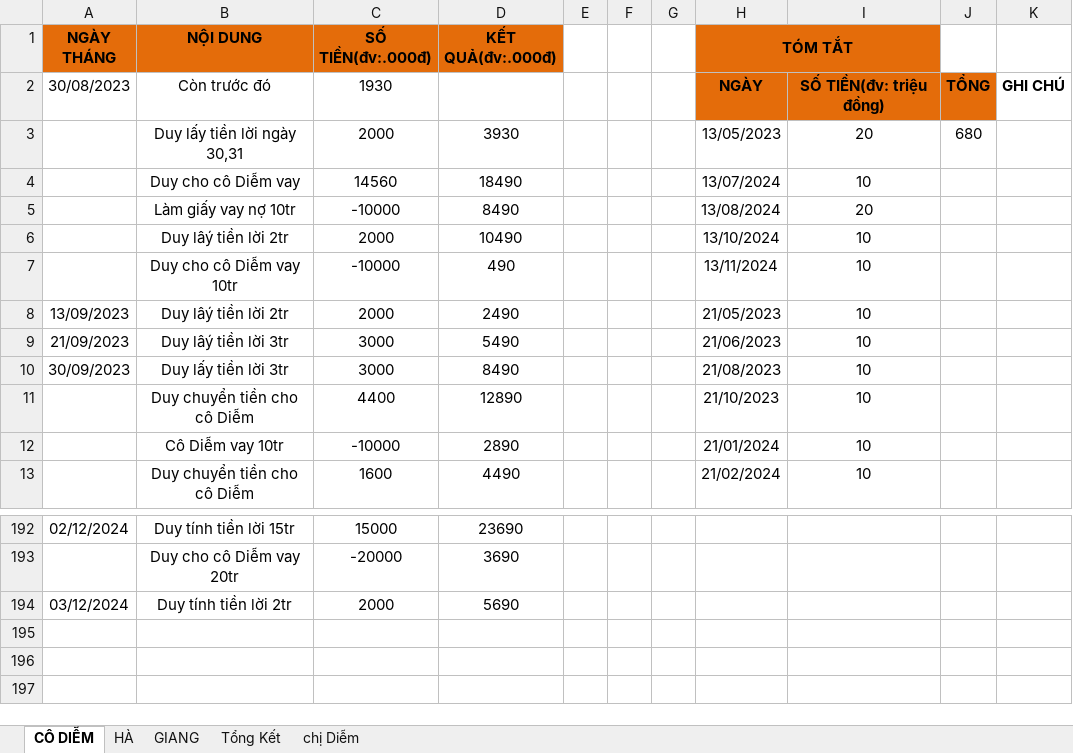
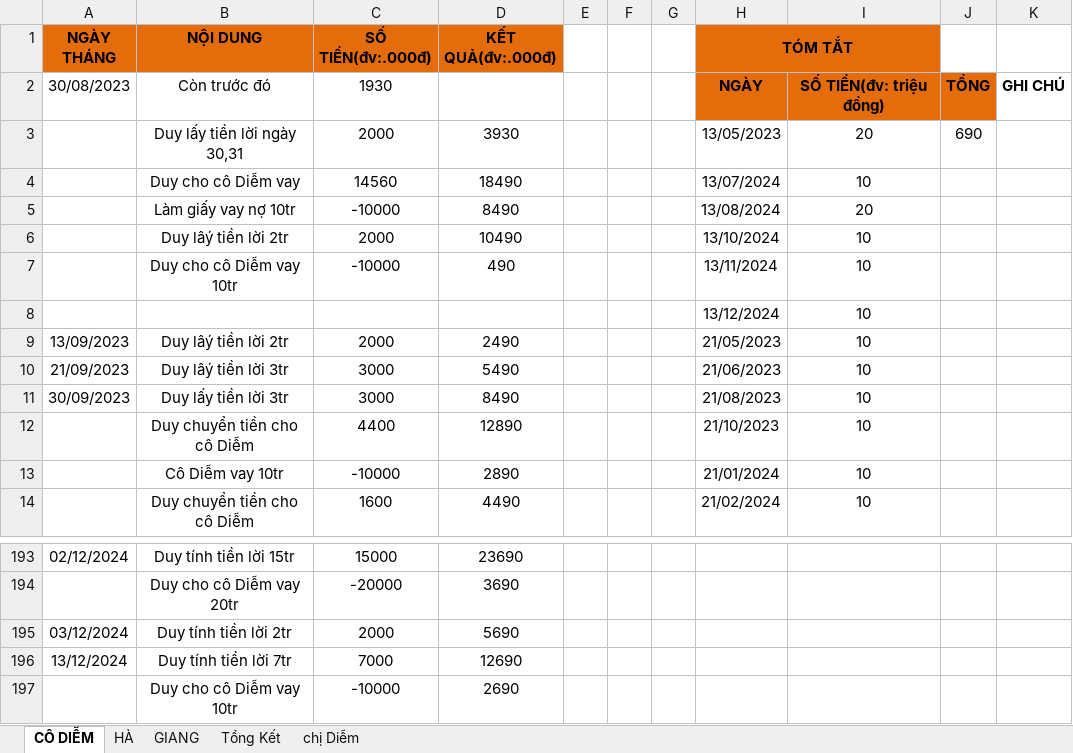
Before and after one commit to duytruongcong/DUY-CLOUD, an Excel workbook: DEBIT_BOOK.xlsx, sheet CÔ DIỄM, drawn as a sheet; only a part is shown, gaps mark what is left out; values as stored, in another font and other column widths than the file's, no borders; the diff covers the shown part only; the diff names each change by its address in the sheet, - before the commit and + after, or states it on an @@ line.

```diff
--- a/DEBIT_BOOK.xlsx (sheet CÔ DIỄM)
+++ b/DEBIT_BOOK.xlsx (sheet CÔ DIỄM)
-J3: 680
+J3: 690
+row 8:  |  |  |  |  |  |  | 13/12/2024 | 10
+row 196: 13/12/2024 | Duy tính tiền lời 7tr | 7000 | 12690
+row 197:  | Duy cho cô Diễm vay 10tr | -10000 | 2690
```
Also changed, not shown: 118 hidden or unhidden rows elsewhere in this sheet, formulas that keep their value.
